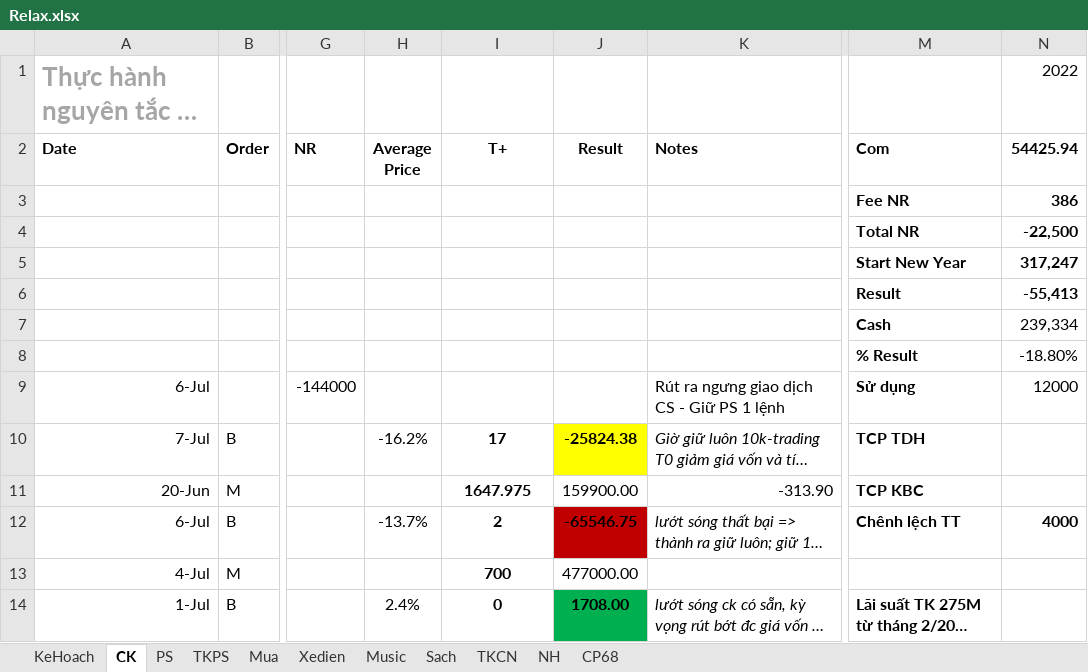
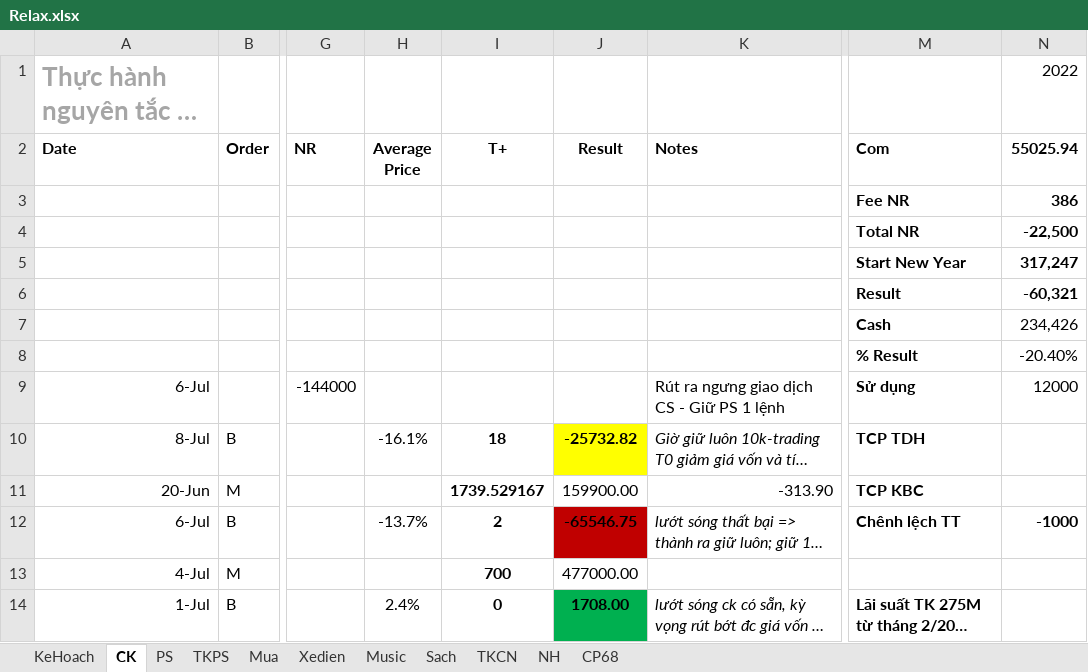
Before and after one commit to TrungDaoDEV/git_add_files, an Excel workbook: Relax.xlsx, sheet CK, drawn as a sheet; only a part is shown, gaps mark what is left out; long unchanged cells end in …; values as stored, in another font and other column widths than the file's, no borders; table styles not drawn; the diff names each change by its address in the sheet, - before the commit and + after, or states it on an @@ line.

```diff
--- a/Relax.xlsx (sheet CK)
+++ b/Relax.xlsx (sheet CK)
-N2: 54425.94
+N2: 55025.94
-N6 (55025.94): -55,413
+N6 (55025.94): -60,321
-N7 (55025.94): 239,334
+N7 (55025.94): 234,426
-N8 (55025.94): -18.80%
+N8 (55025.94): -20.40%
-A10 (Date): 7-Jul
+A10 (Date): 8-Jul
-H10 (Average Price): -16.2%
+H10 (Average Price): -16.1%
-I10 (T+): 17
+I10 (T+): 18
-J10 (Result): -25824.38
+J10 (Result): -25732.82
-I11 (T+): 1647.975
+I11 (T+): 1739.529167
-N12 (55025.94): 4000
+N12 (55025.94): -1000
```
Also changed, not shown: sheet PS, Python.xlsx, 2 other files.
